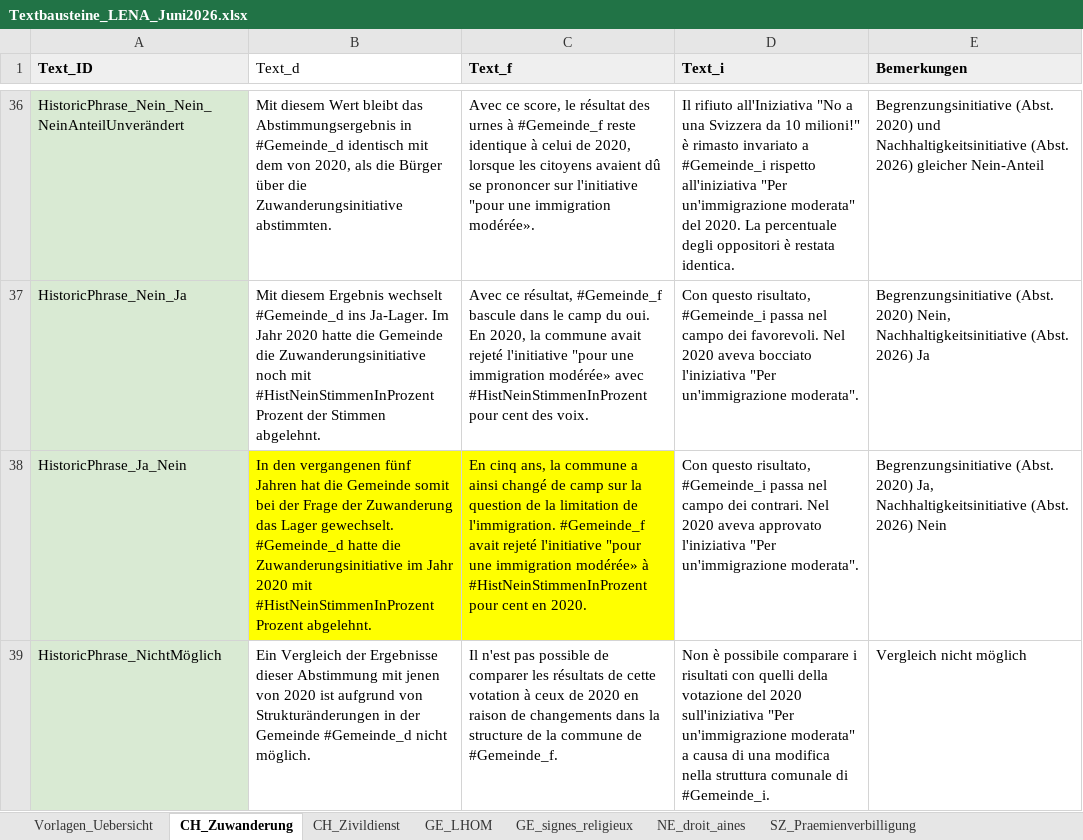
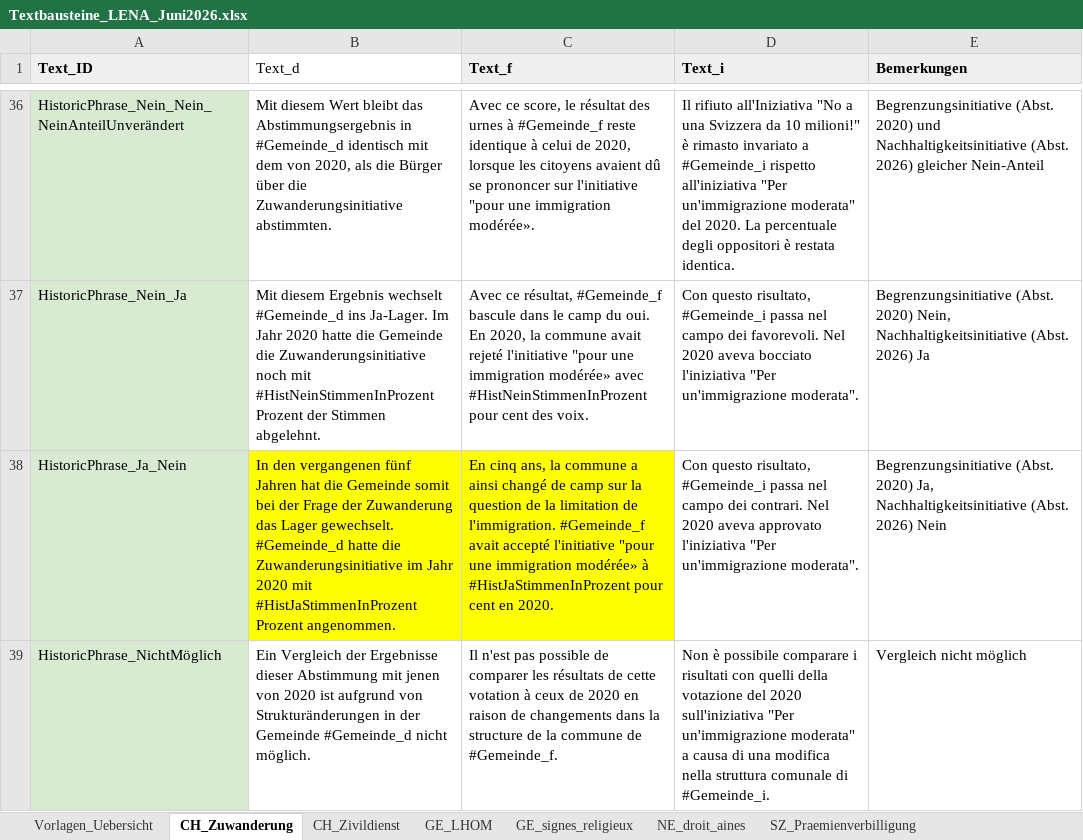
Before and after one commit to awp-finanznachrichten/lena_juni2026, an Excel workbook: Texte/Textbausteine_LENA_Juni2026.xlsx, sheet CH_Zuwanderung, drawn as a sheet; only a part is shown, gaps mark what is left out; values as stored, in another font and other column widths than the file's, no borders; charts and pictures not drawn; the diff names each change by its address in the sheet, - before the commit and + after, or states it on an @@ line.

```diff
--- a/Texte/Textbausteine_LENA_Juni2026.xlsx (sheet CH_Zuwanderung)
+++ b/Texte/Textbausteine_LENA_Juni2026.xlsx (sheet CH_Zuwanderung)
-B38 (Text_d): …2020 mit #HistNeinStimmenInProzent Prozent abgelehnt.
+B38 (Text_d): …2020 mit #HistJaStimmenInProzent Prozent angenommen.
-C38 (Text_f): …#Gemeinde_f avait rejeté l'initiative "pour une immigration modérée» à #HistNeinStimmenInProzent pour cent…
+C38 (Text_f): …#Gemeinde_f avait accepté l'initiative "pour une immigration modérée» à #HistJaStimmenInProzent pour cent…
```
Also changed, not shown: 2 other files.
